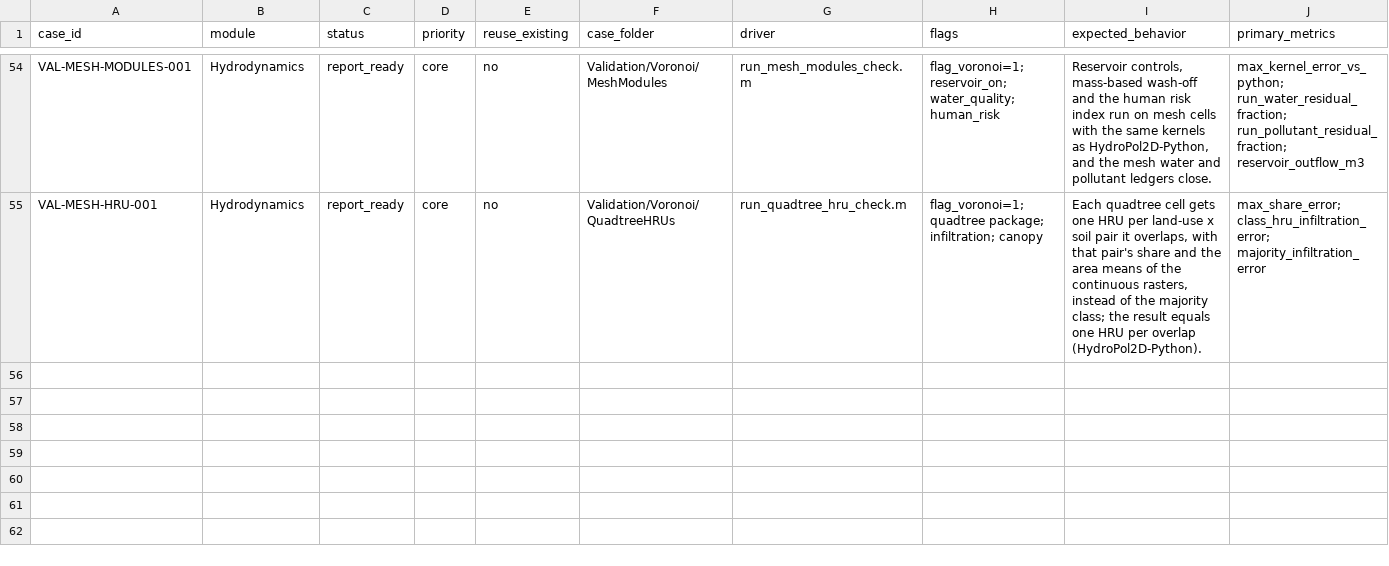
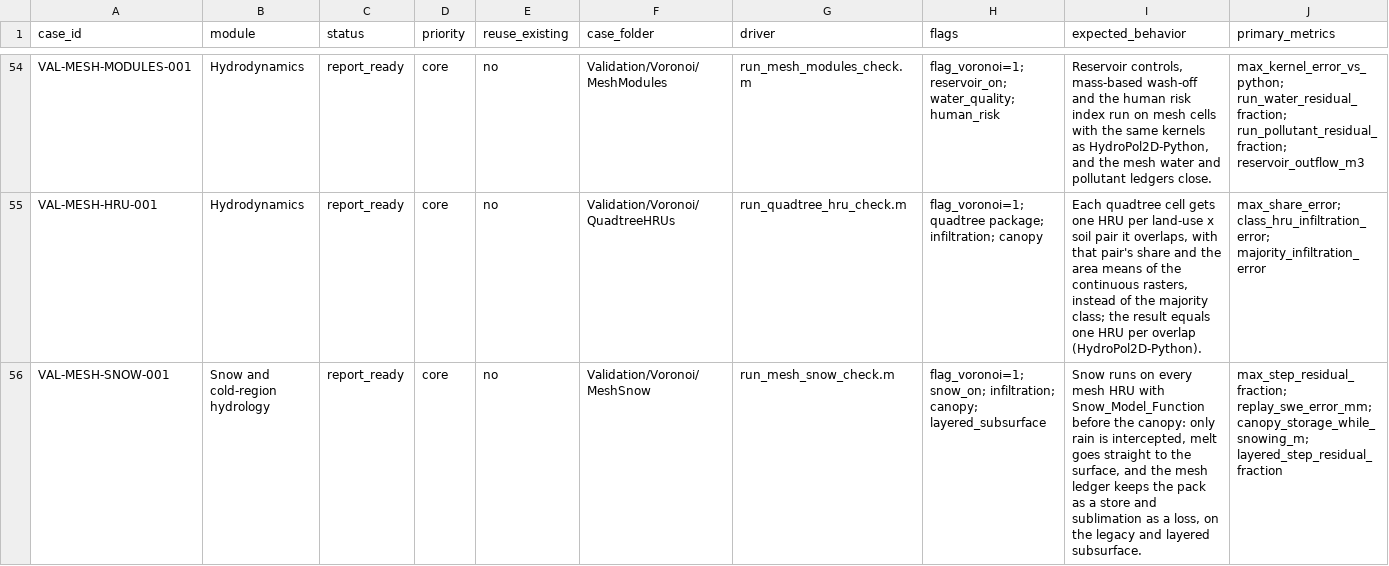
Before and after one commit to marcusnobrega-eng/HydroPol2D, a CSV file: Validation/Validation_Cases.csv, drawn as a sheet; only a part is shown, gaps mark what is left out; rows hold the shown columns only; the diff names each change by its address in the sheet, - before the commit and + after, or states it on an @@ line.

Commit message:
Snow runs on mesh HRUs
A prepared mesh case switches snow on with config.snow: the grid's
Snow_Properties parameters (scalar, per cell, per HRU type or per HRU) and an
optional initial pack. hp2d_voronoi_snow_step splits the gross precipitation
of every HRU with Snow_Model_Function before the canopy, as
HydroPol2D-Python runs snow_step on its mesh HRU pieces. The rain goes on to
the canopy and the soil, and the melt goes straight to the surface. Both
mesh vertical steps now take one rain rate per HRU. In the mesh ledger the
pack is a store and sublimation a loss; sublimation comes from the pack's
own balance. hp2d_refuse_mesh_modules lets snow through when the case
carries it.

Check: VAL-MESH-SNOW-001 (Validation/Voronoi/MeshSnow). The step residual
is 2.6e-13 (1.8e-13 on the layered subsurface). The SWE equals an offline
replay of Snow_Model_Function on each HRU exactly. The canopy stays empty
while it snows, and the 8 mm pack melts away. The old mesh run ignored
config.snow. run_layered_mesh_case gives the same numbers before and after.

```diff
--- a/Validation/Validation_Cases.csv
+++ b/Validation/Validation_Cases.csv
+row 56: VAL-MESH-SNOW-001 | Snow and cold-region hydrology | report_ready | core | no | Validation/Voronoi/MeshSnow | run_mesh_snow_check.m | flag_voronoi=1; snow_on; infiltration; canopy; layered_subsurface | Snow runs on every mesh HRU with Snow_Model_Function before the canopy: only rain is intercepted, melt goes straight to the surface, and the mesh ledger keeps the pack as a store and sublimation as a loss, on the legacy and layered subsurface. | max_step_residual_fraction; replay_swe_error_mm; canopy_storage_while_snowing_m; layered_step_residual_fraction
```
Also changed, not shown: 10 other files.
